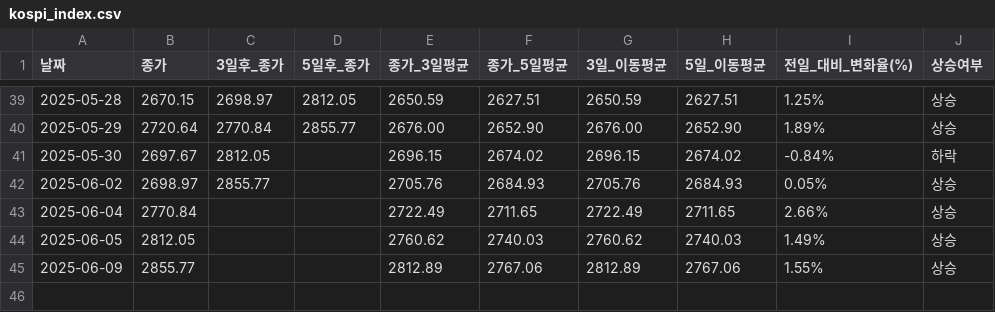
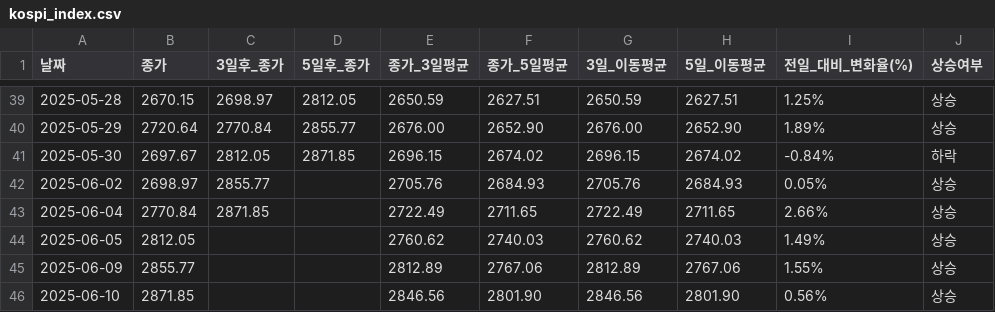
Before and after one commit to YMDarkness/Web_Crawling, a CSV file: kospi_test/kospi_index.csv, drawn as a sheet; only a part is shown, gaps mark what is left out.

Commit message:
코스피 지수 데이터

```diff
--- a/kospi_test/kospi_index.csv
+++ b/kospi_test/kospi_index.csv
@@ -40,6 +40,7 @@
 2025-05-29,2720.64,2770.84,2855.77,2676.00,2652.90,2676.00,2652.90,1.89%,상승
-2025-05-30,2697.67,2812.05,,2696.15,2674.02,2696.15,2674.02,-0.84%,하락
+2025-05-30,2697.67,2812.05,2871.85,2696.15,2674.02,2696.15,2674.02,-0.84%,하락
 2025-06-02,2698.97,2855.77,,2705.76,2684.93,2705.76,2684.93,0.05%,상승
-2025-06-04,2770.84,,,2722.49,2711.65,2722.49,2711.65,2.66%,상승
+2025-06-04,2770.84,2871.85,,2722.49,2711.65,2722.49,2711.65,2.66%,상승
 2025-06-05,2812.05,,,2760.62,2740.03,2760.62,2740.03,1.49%,상승
 2025-06-09,2855.77,,,2812.89,2767.06,2812.89,2767.06,1.55%,상승
+2025-06-10,2871.85,,,2846.56,2801.90,2846.56,2801.90,0.56%,상승
```
